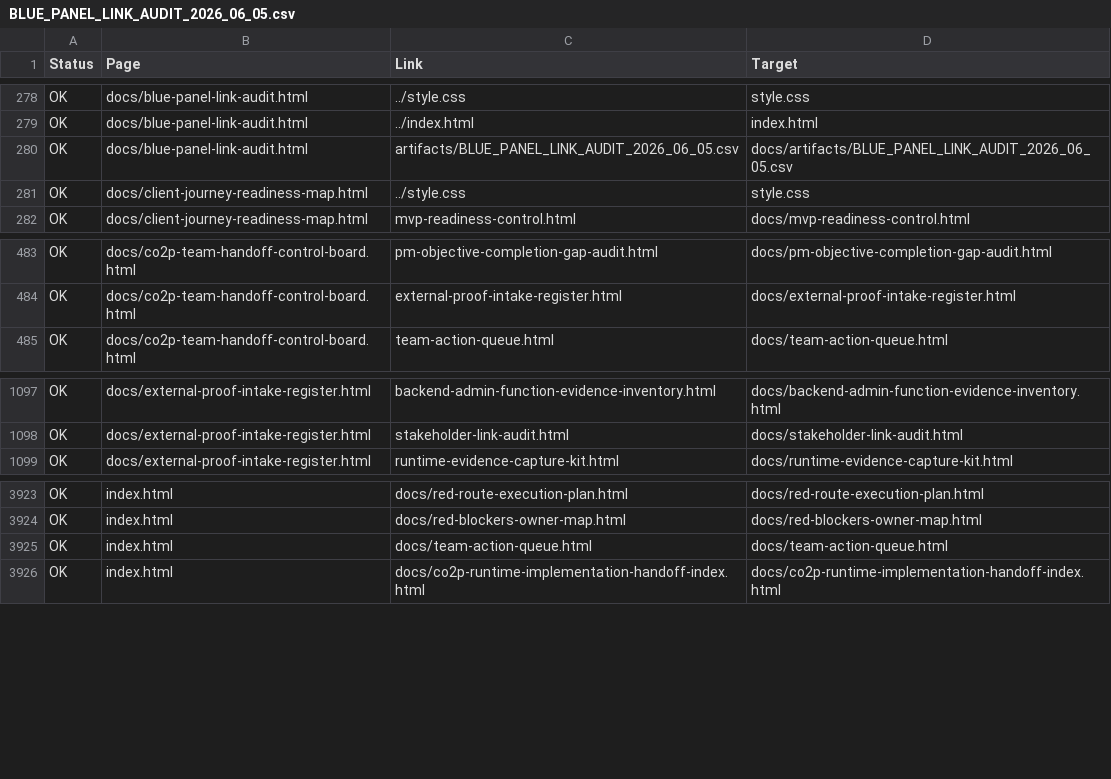
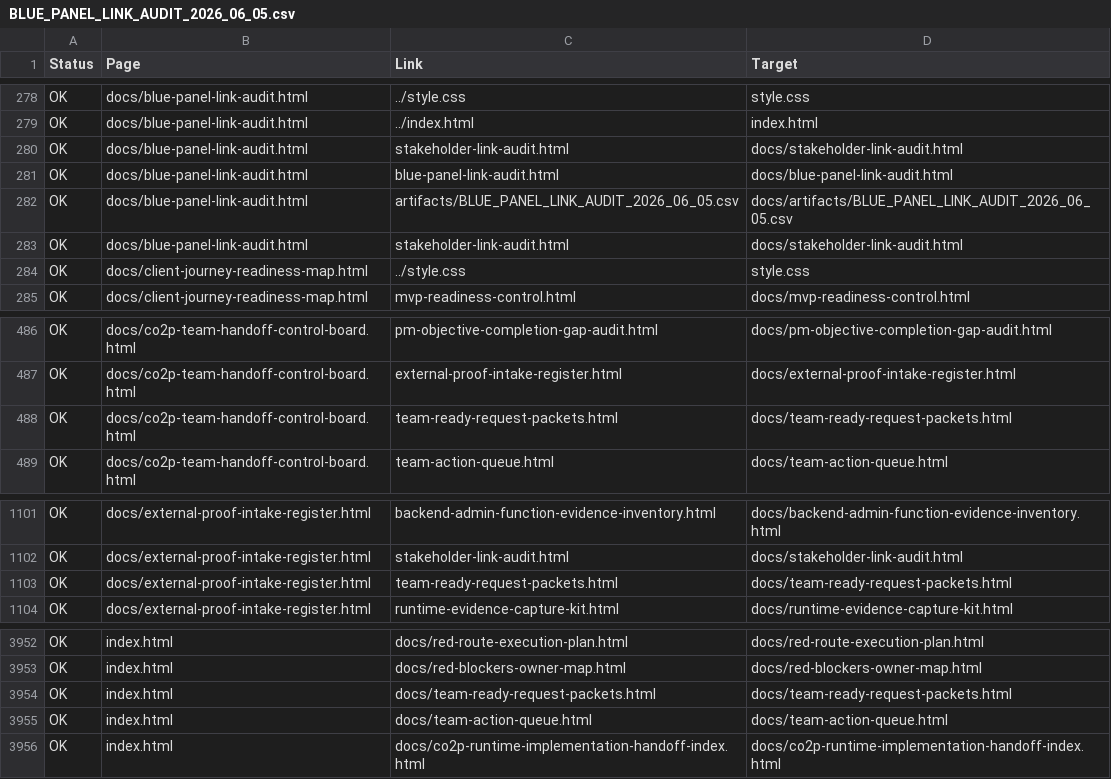
Before and after one commit to cutthreat/confideline, a CSV file: web/blue-panel/docs/artifacts/BLUE_PANEL_LINK_AUDIT_2026_06_05.csv, drawn as a sheet; only a part is shown, gaps mark what is left out; the diff covers the shown part only; the diff names each change by its address in the sheet, - before the commit and + after, or states it on an @@ line.

Commit message:
Add team ready request packets

```diff
--- a/web/blue-panel/docs/artifacts/BLUE_PANEL_LINK_AUDIT_2026_06_05.csv
+++ b/web/blue-panel/docs/artifacts/BLUE_PANEL_LINK_AUDIT_2026_06_05.csv
+row 280: OK | docs/blue-panel-link-audit.html | stakeholder-link-audit.html | docs/stakeholder-link-audit.html
+row 281: OK | docs/blue-panel-link-audit.html | blue-panel-link-audit.html | docs/blue-panel-link-audit.html
+row 283: OK | docs/blue-panel-link-audit.html | stakeholder-link-audit.html | docs/stakeholder-link-audit.html
+row 488: OK | docs/co2p-team-handoff-control-board.html | team-ready-request-packets.html | docs/team-ready-request-packets.html
+row 1103: OK | docs/external-proof-intake-register.html | team-ready-request-packets.html | docs/team-ready-request-packets.html
+row 3954: OK | index.html | docs/team-ready-request-packets.html | docs/team-ready-request-packets.html
```
Also changed, not shown: 24 added rows elsewhere in this file, web/blue-panel/docs/artifacts/STAKEHOLDER_LINK_AUDIT_2026_06_05.csv, 7 other files.
